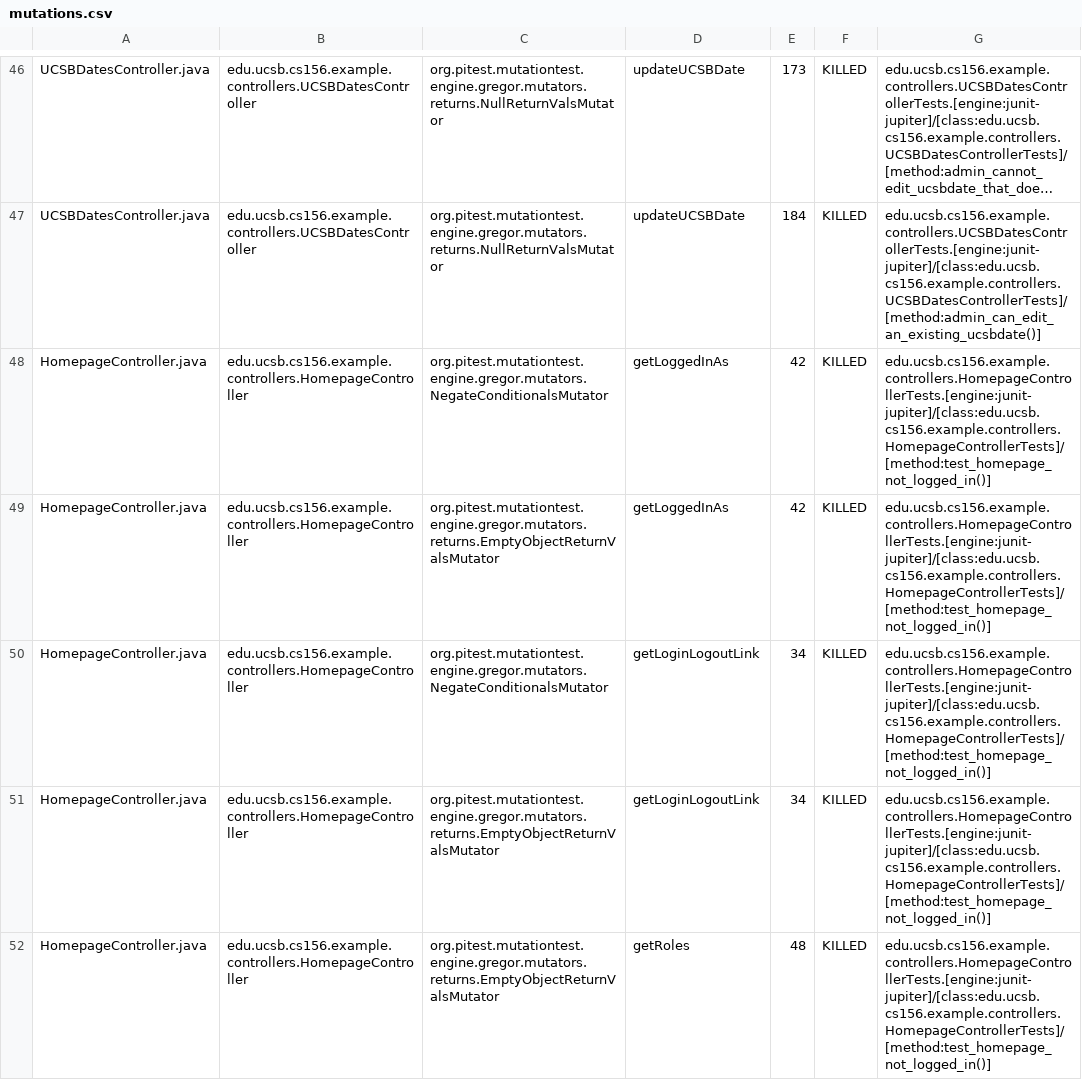
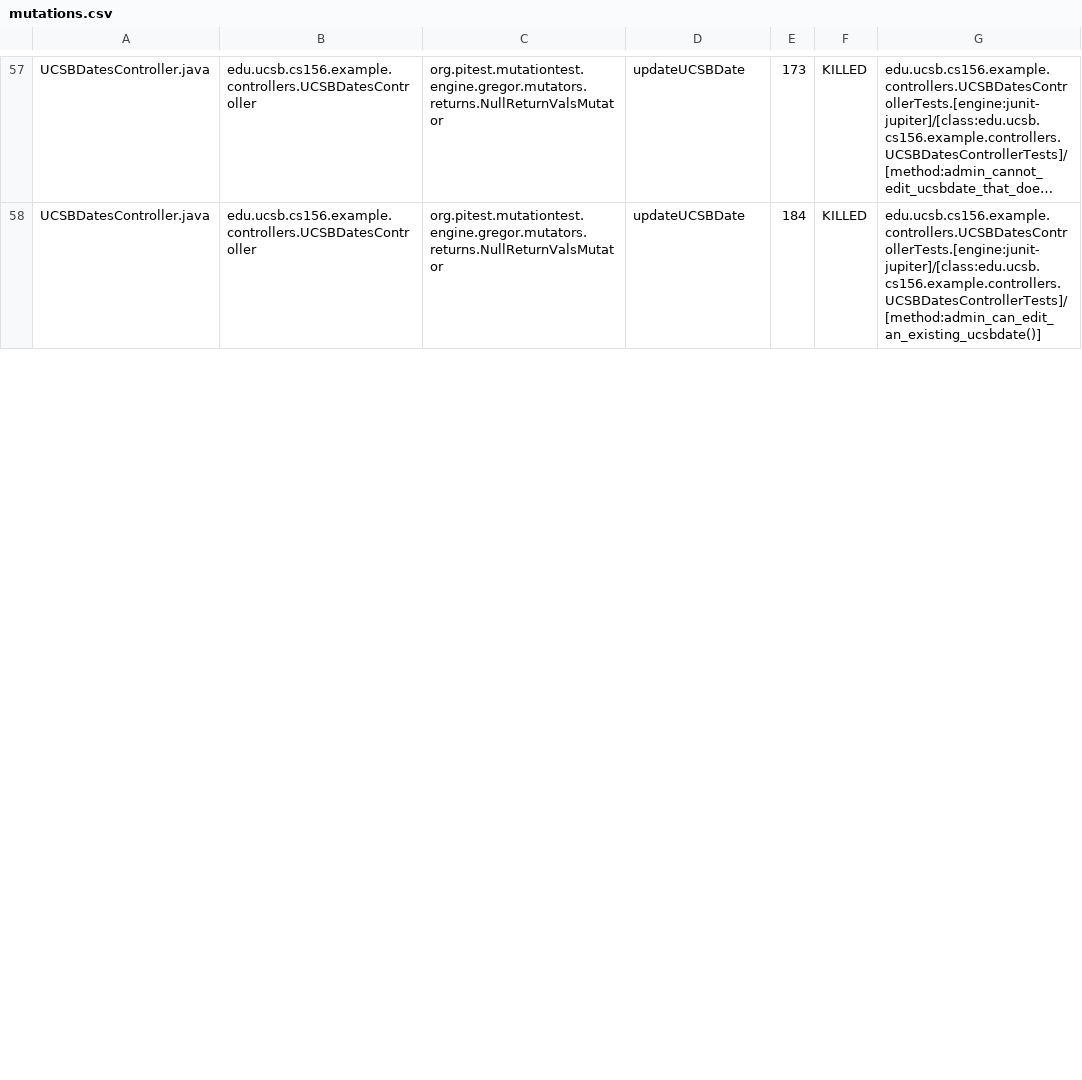
Before and after one commit to ucsb-cs156-s25/STARTER-jpa03, a CSV file: pitest/mutations.csv, drawn as a sheet; only a part is shown, gaps mark what is left out; long unchanged cells end in …; removed rows and columns are numbered as before the commit, all else as after; the diff covers the shown part only; the diff names each change by its address in the sheet, - before the commit and + after, or states it on an @@ line.

Commit message:
Deploying to gh-pages from @ ucsb-cs156-s25/STARTER-jpa03@a1b1fb34ed5d8ed10fc411e0fe134856a47b383a 🚀

```diff
--- a/pitest/mutations.csv
+++ b/pitest/mutations.csv
-row 48: HomepageController.java | edu.ucsb.cs156.example.controllers.HomepageController | org.pitest.mutationtest.engine.gregor.mutators.NegateConditionalsMutator | getLoggedInAs | 42 | KILLED | edu.ucsb.cs156.example.controllers.HomepageControllerTests.[engine:junit-jupiter]/[class:edu.ucsb.cs156.example.controllers.HomepageControllerTests]/[method:test_homepage_not_logged_in()]
-row 49: HomepageController.java | edu.ucsb.cs156.example.controllers.HomepageController | org.pitest.mutationtest.engine.gregor.mutators.returns.EmptyObjectReturnValsMutator | getLoggedInAs | 42 | KILLED | edu.ucsb.cs156.example.controllers.HomepageControllerTests.[engine:junit-jupiter]/[class:edu.ucsb.cs156.example.controllers.HomepageControllerTests]/[method:test_homepage_not_logged_in()]
-row 50: HomepageController.java | edu.ucsb.cs156.example.controllers.HomepageController | org.pitest.mutationtest.engine.gregor.mutators.NegateConditionalsMutator | getLoginLogoutLink | 34 | KILLED | edu.ucsb.cs156.example.controllers.HomepageControllerTests.[engine:junit-jupiter]/[class:edu.ucsb.cs156.example.controllers.HomepageControllerTests]/[method:test_homepage_not_logged_in()]
-row 51: HomepageController.java | edu.ucsb.cs156.example.controllers.HomepageController | org.pitest.mutationtest.engine.gregor.mutators.returns.EmptyObjectReturnValsMutator | getLoginLogoutLink | 34 | KILLED | edu.ucsb.cs156.example.controllers.HomepageControllerTests.[engine:junit-jupiter]/[class:edu.ucsb.cs156.example.controllers.HomepageControllerTests]/[method:test_homepage_not_logged_in()]
-row 52: HomepageController.java | edu.ucsb.cs156.example.controllers.HomepageController | org.pitest.mutationtest.engine.gregor.mutators.returns.EmptyObjectReturnValsMutator | getRoles | 48 | KILLED | edu.ucsb.cs156.example.controllers.HomepageControllerTests.[engine:junit-jupiter]/[class:edu.ucsb.cs156.example.controllers.HomepageControllerTests]/[method:test_homepage_not_logged_in()]
```
Also changed, not shown: 7 added rows, 2 removed rows, 6 moved rows and 3 edited cells elsewhere in this file, 11 other files.
